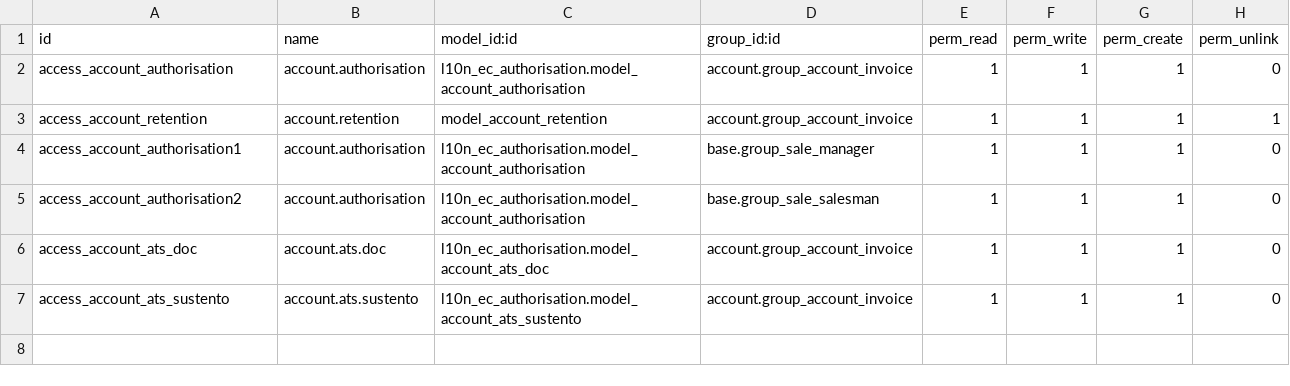
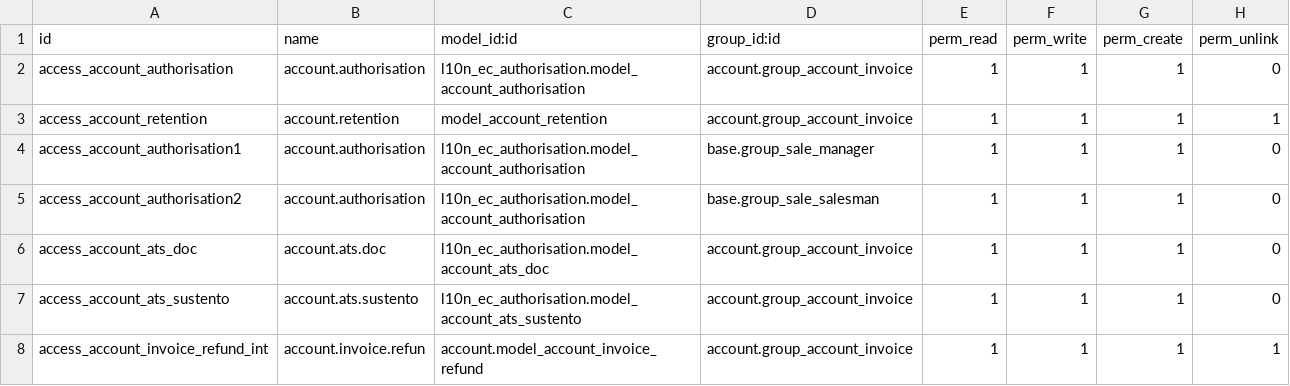
Before and after one commit to odoo-ecuador/odoo-ecuador, a CSV file: l10n_ec_withholding/security/ir.model.access.csv, drawn as a sheet; the diff names each change by its address in the sheet, - before the commit and + after, or states it on an @@ line.

Commit message:
refactor de codigo en account.invoice segun odoo 9 (#138)
* refactor de codigo segun odoo 9

se eliminan metodo no necesario y se simplifica el calculo de totales basado en el tax_group_id en account.tax

* Actualizado travis, readme y deshabilitada la instalacion en modulos no migrados

* QA

* QA

* modificado nombre de archivo segun nombre de modulo

```diff
--- a/l10n_ec_withholding/security/ir.model.access.csv
+++ b/l10n_ec_withholding/security/ir.model.access.csv
+row 8: access_account_invoice_refund_int | account.invoice.refun | account.model_account_invoice_refund | account.group_account_invoice | 1 | 1 | 1 | 1
```
Also changed, not shown: 14 other files.
